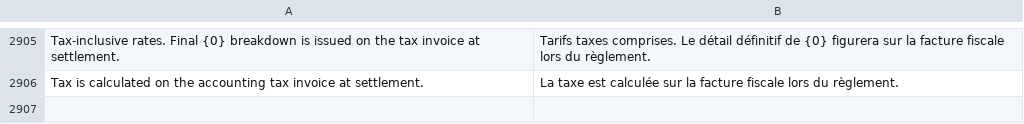
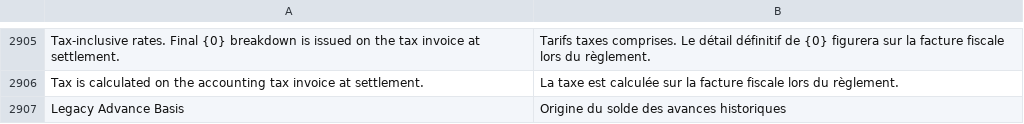
Before and after one commit to pmwanje2/kamra, a CSV file: kamra/translations/fr.csv, drawn as a sheet; only a part is shown, gaps mark what is left out.

```diff
--- a/kamra/translations/fr.csv
+++ b/kamra/translations/fr.csv
@@ -2906 +2906,2 @@ Tax-inclusive rates. Final {0} breakdown is issued on the tax invoice at settlem
 Tax is calculated on the accounting tax invoice at settlement.,La taxe est calculée sur la facture fiscale lors du règlement.
+Legacy Advance Basis,Origine du solde des avances historiques
```
Also changed, not shown: kamra/translations/ar.csv, kamra/translations/es.csv, 6 other files.
